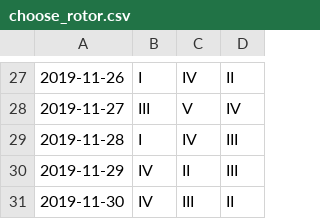
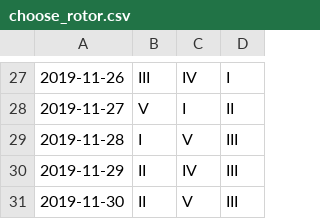
Before and after one commit to j32u4ukh/PythonTutorial_0_To_1, a CSV file: choose_rotor.csv, drawn as a sheet; only a part is shown, gaps mark what is left out; the diff covers the shown part only.

```diff
--- a/choose_rotor.csv
+++ b/choose_rotor.csv
@@ -27,5 +27,5 @@
-2019-11-26,I,IV,II
-2019-11-27,III,V,IV
-2019-11-28,I,IV,III
-2019-11-29,IV,II,III
-2019-11-30,IV,III,II
+2019-11-26,III,IV,I
+2019-11-27,V,I,II
+2019-11-28,I,V,III
+2019-11-29,II,IV,III
+2019-11-30,II,V,III
```
Also changed, not shown: 63 edited cells elsewhere in this file, rotors.csv, rotors_status.csv, 4 other files.
